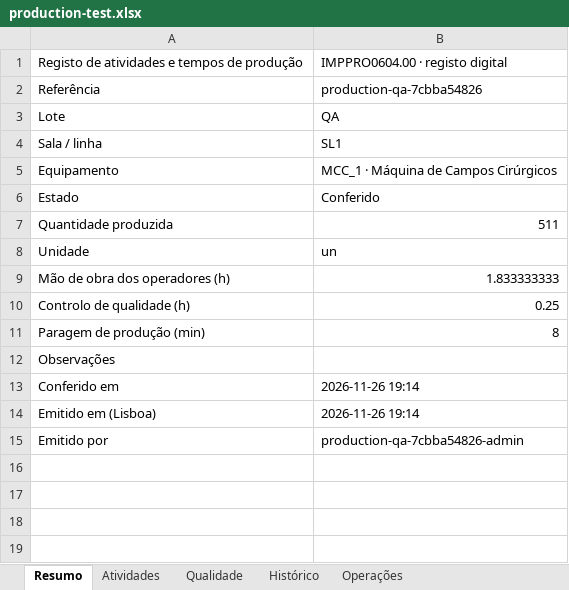
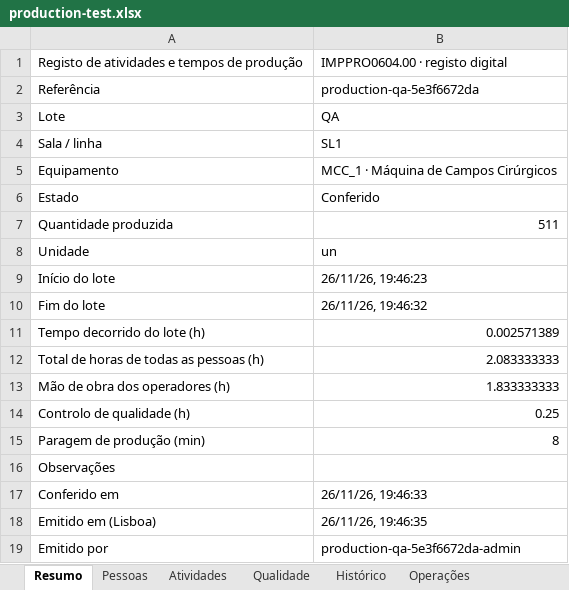
Before and after one commit to sergioibiza5-art/app-gestao-manutencao, an Excel workbook: outputs/production-test.xlsx, sheet Resumo, drawn as a sheet; values as stored, in another font and other column widths than the file's, no borders; addresses are those after the commit; the diff names each change by its address in the sheet, - before the commit and + after, or states it on an @@ line.

```diff
--- a/outputs/production-test.xlsx (sheet Resumo)
+++ b/outputs/production-test.xlsx (sheet Resumo)
+sheet tab: Pessoas
-B2: production-qa-7cbba54826
+B2: production-qa-5e3f6672da
+row 9: Início do lote | 26/11/26, 19:46:23
+row 10: Fim do lote | 26/11/26, 19:46:32
+row 11: Tempo decorrido do lote (h) | 0.002571389
+row 12: Total de horas de todas as pessoas (h) | 2.083333333
-B17: 2026-11-26 19:14
+B17: 26/11/26, 19:46:33
-B18: 2026-11-26 19:14
+B18: 26/11/26, 19:46:35
-B19: production-qa-7cbba54826-admin
+B19: production-qa-5e3f6672da-admin
```
Also changed, not shown: sheet Histórico, sheet Qualidade, sheet Atividades, 9 other files.
